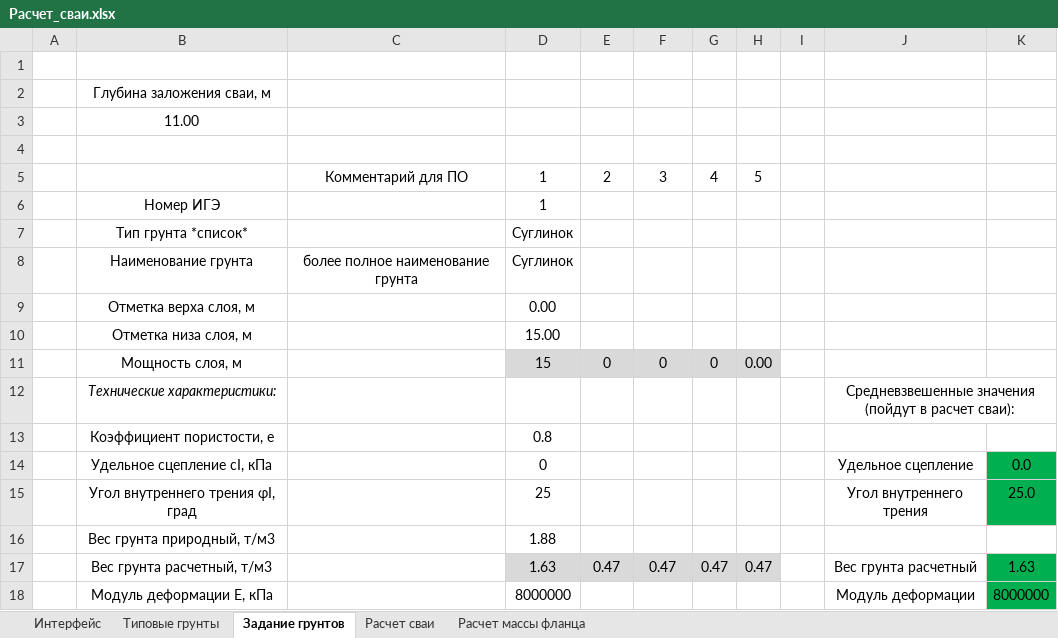
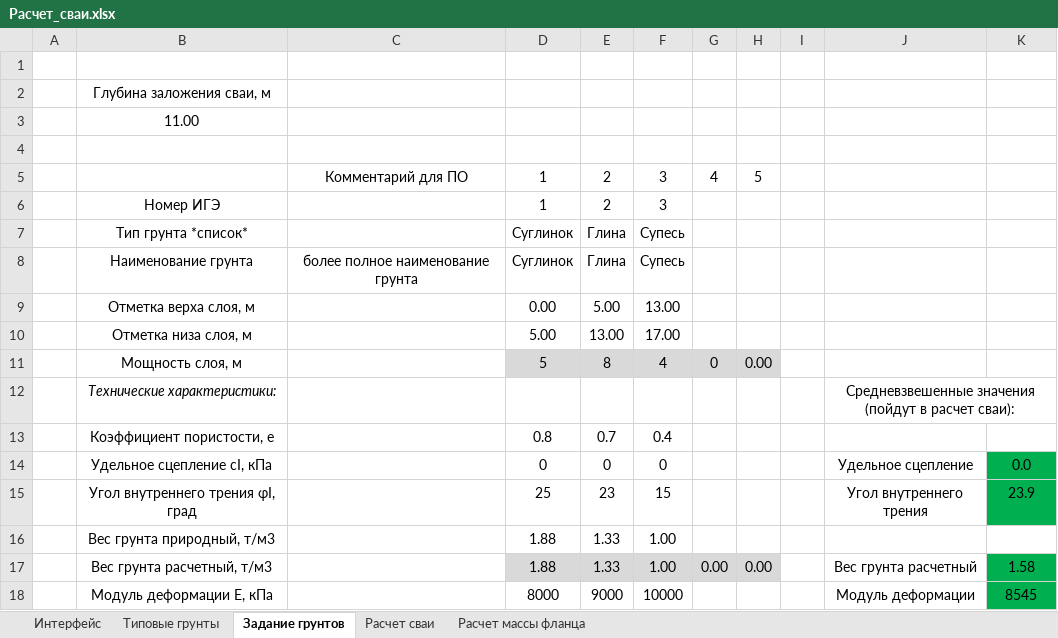
Before and after one commit to ArtemUshakov256/amast_ta, an Excel workbook: core/static/Расчет_сваи.xlsx, sheet Задание грунтов, drawn as a sheet; only a part is shown; values as stored, in another font and other column widths than the file's, no borders; the diff covers the shown part only; the diff names each change by its address in the sheet, - before the commit and + after, or states it on an @@ line.

```diff
--- a/core/static/Расчет_сваи.xlsx (sheet Задание грунтов)
+++ b/core/static/Расчет_сваи.xlsx (sheet Задание грунтов)
-E6: (empty)
+E6: 2
-F6: (empty)
+F6: 3
-E7:E8: (empty)
+E7:E8: Глина
-F7:F8: (empty)
+F7:F8: Супесь
-E9: (empty)
+E9: 5.00
-F9: (empty)
+F9: 13.00
-D10: 15.00
+D10: 5.00
-E10: (empty)
+E10: 13.00
-F10: (empty)
+F10: 17.00
-D11: 15
+D11: 5
-E11: 0
+E11: 8
-F11: 0
+F11: 4
-E13: (empty)
+E13: 0.7
-F13: (empty)
+F13: 0.4
-E14: (empty)
+E14: 0
-F14: (empty)
+F14: 0
-E15: (empty)
+E15: 23
-F15: (empty)
+F15: 15
-K15: 25.0
+K15: 23.9
-E16: (empty)
+E16: 1.33
-F16: (empty)
+F16: 1.00
-D17: 1.63
+D17: 1.88
-E17: 0.47
+E17: 1.33
-F17: 0.47
+F17: 1.00
-G17: 0.47
+G17: 0.00
-H17: 0.47
+H17: 0.00
-K17: 1.63
+K17: 1.58
-D18: 8000000
+D18: 8000
-E18: (empty)
+E18: 9000
-F18: (empty)
+F18: 10000
-K18: 8000000
+K18: 8545
```
Also changed, not shown: 6 edited cells elsewhere in this sheet, sheet Расчет сваи, sheet Расчет массы фланца, 3 other files.
